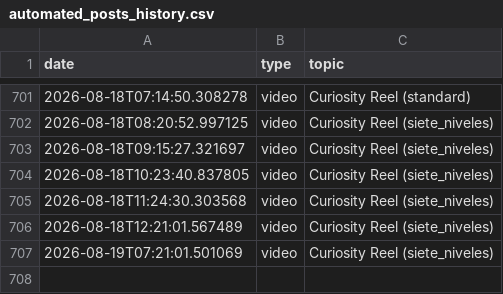
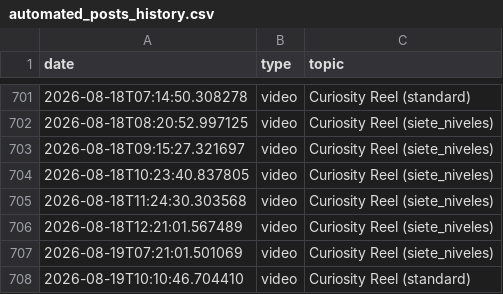
Before and after one commit to danielbenavides2001-blip/AI-Content-Automation-Engine, a CSV file: flows/image_content_generator/out_short/automated_posts_history.csv, drawn as a sheet; only a part is shown, gaps mark what is left out; the diff names each change by its address in the sheet, - before the commit and + after, or states it on an @@ line.

```diff
--- a/flows/image_content_generator/out_short/automated_posts_history.csv
+++ b/flows/image_content_generator/out_short/automated_posts_history.csv
+row 708: 2026-08-19T10:10:46.704410 | video | Curiosity Reel (standard)
```
Also changed, not shown: flows/image_content_generator/out_short/ideas_tracking.csv.
